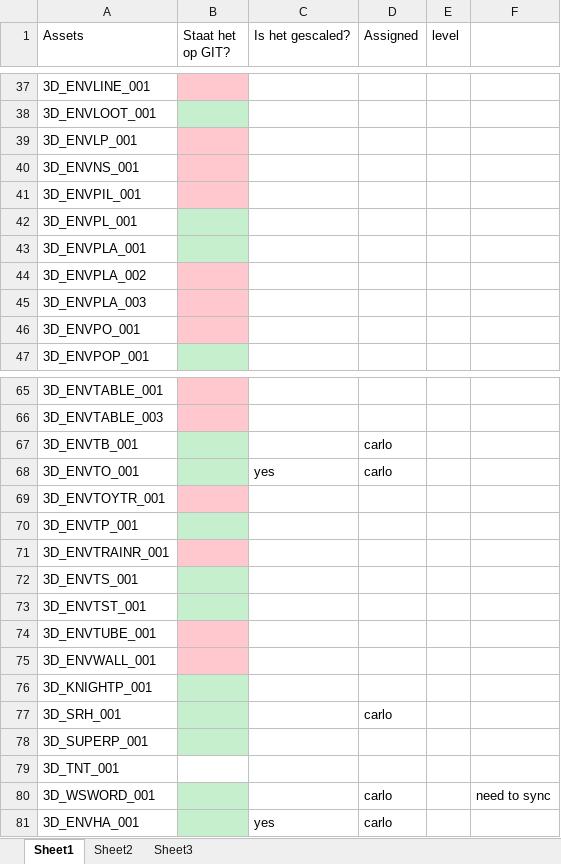
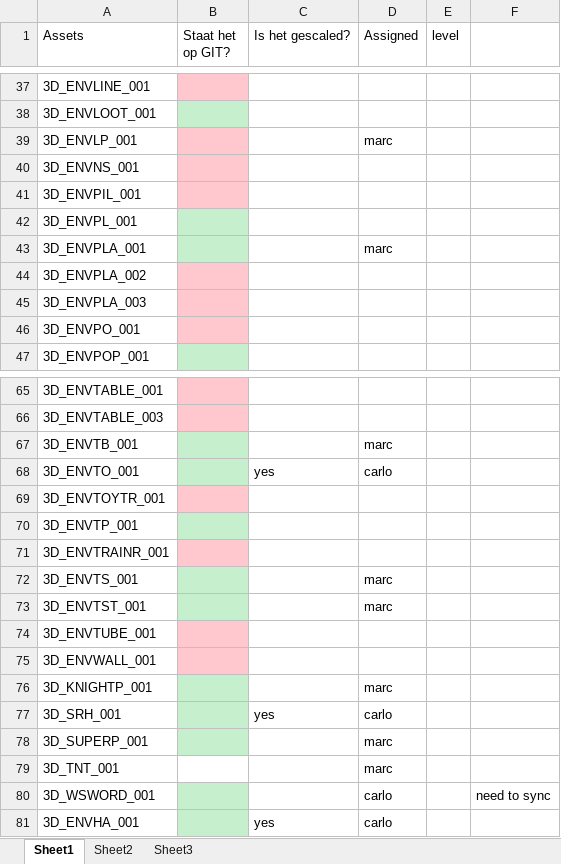
Before and after one commit to DanialVEVO/Gamelab1, an Excel workbook: Planning/3D Checklist.xlsx, sheet Sheet1, drawn as a sheet; only a part is shown, gaps mark what is left out; values as stored, in another font and other column widths than the file's, no borders; the diff covers the shown part only; the diff names each change by its address in the sheet, - before the commit and + after, or states it on an @@ line.

```diff
--- a/Planning/3D Checklist.xlsx (sheet Sheet1)
+++ b/Planning/3D Checklist.xlsx (sheet Sheet1)
-D39 (Assigned): (empty)
+D39 (Assigned): marc
-D43 (Assigned): (empty)
+D43 (Assigned): marc
-D67 (Assigned): carlo
+D67 (Assigned): marc
-D72:D73 (Assigned): (empty)
+D72:D73 (Assigned): marc
-D76 (Assigned): (empty)
+D76 (Assigned): marc
-C77 (Is het gescaled?): (empty)
+C77 (Is het gescaled?): yes
-D78:D79 (Assigned): (empty)
+D78:D79 (Assigned): marc
```
Also changed, not shown: 14 edited cells elsewhere in this sheet, 4 other files.
